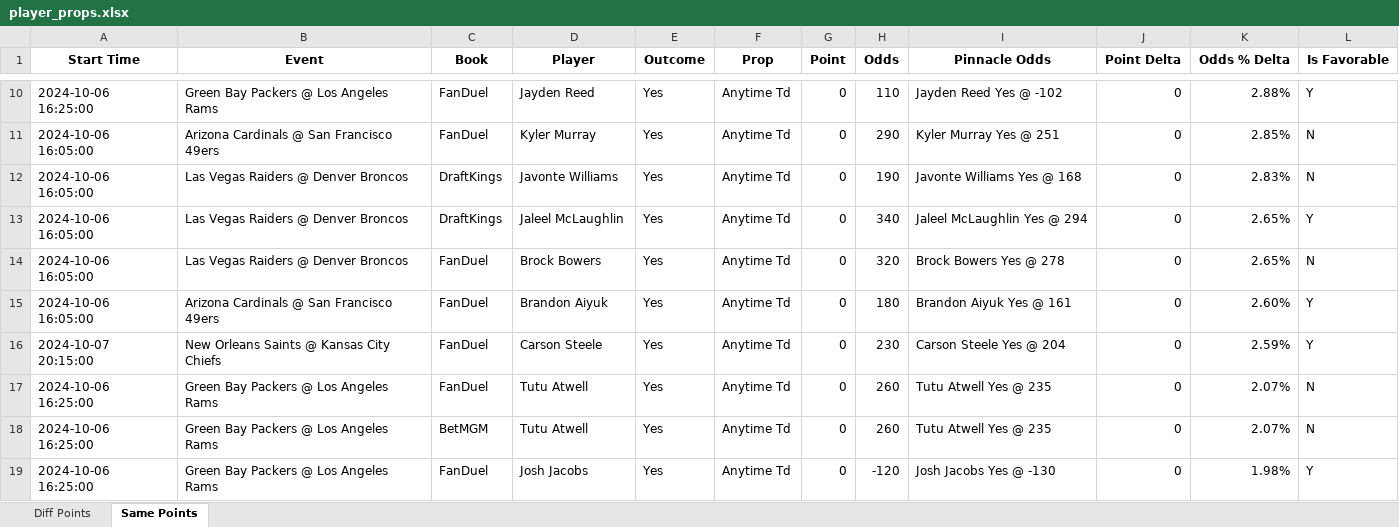
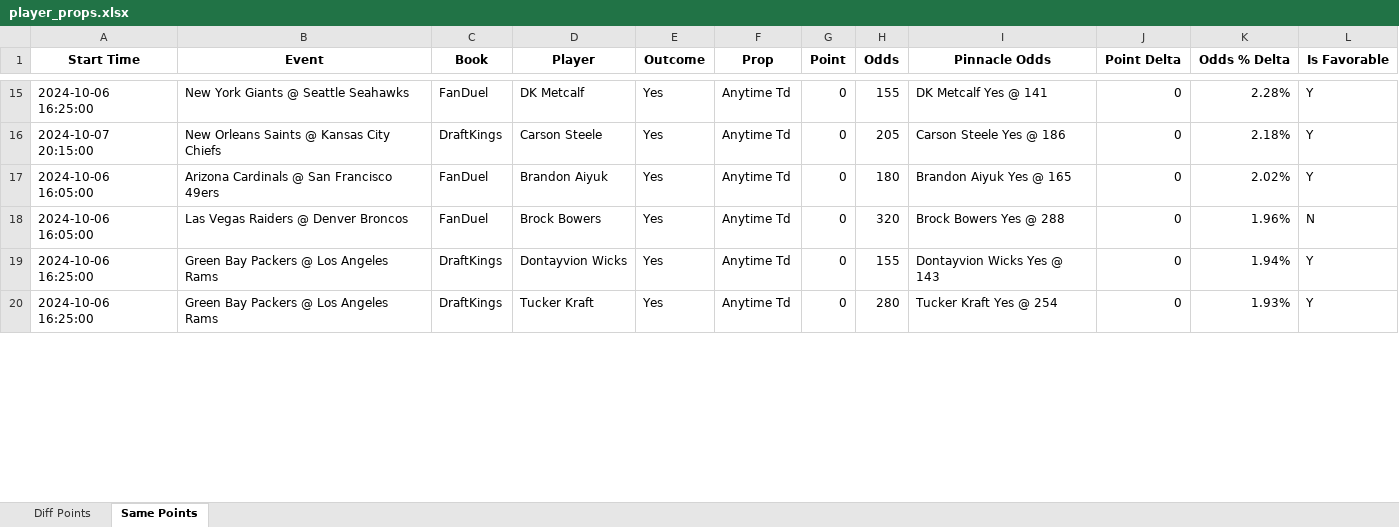
Before and after one commit to rahulShahCode/player-props-scraper, an Excel workbook: player_props.xlsx, sheet Same Points, drawn as a sheet; only a part is shown, gaps mark what is left out; values as stored, in another font and other column widths than the file's, no borders; removed rows and columns are numbered as before the commit, all else as after; the diff covers the shown part only; the diff names each change by its address in the sheet, - before the commit and + after, or states it on an @@ line.

```diff
--- a/player_props.xlsx (sheet Same Points)
+++ b/player_props.xlsx (sheet Same Points)
-B15 (Event): Green Bay Packers @ Los Angeles Rams
+B15 (Event): New York Giants @ Seattle Seahawks
-D15 (Player): Jayden Reed
+D15 (Player): DK Metcalf
-H15 (Odds): 110
+H15 (Odds): 155
-I15 (Pinnacle Odds): Jayden Reed Yes @ -102
+I15 (Pinnacle Odds): DK Metcalf Yes @ 141
-K15 (Odds % Delta): 2.88%
+K15 (Odds % Delta): 2.28%
+row 16: 2024-10-07 20:15:00 | New Orleans Saints @ Kansas City Chiefs | DraftKings | Carson Steele | Yes | Anytime Td | 0 | 205 | Carson Steele Yes @ 186 | 0 | 2.18% | Y
-D17 (Player): Kyler Murray
+D17 (Player): Brandon Aiyuk
-H17 (Odds): 290
+H17 (Odds): 180
-I17 (Pinnacle Odds): Kyler Murray Yes @ 251
+I17 (Pinnacle Odds): Brandon Aiyuk Yes @ 165
-K17 (Odds % Delta): 2.85%
+K17 (Odds % Delta): 2.02%
-L17 (Is Favorable): N
+L17 (Is Favorable): Y
-row 12: 2024-10-06 16:05:00 | Las Vegas Raiders @ Denver Broncos | DraftKings | Javonte Williams | Yes | Anytime Td | 0 | 190 | Javonte Williams Yes @ 168 | 0 | 2.83% | N
-row 13: 2024-10-06 16:05:00 | Las Vegas Raiders @ Denver Broncos | DraftKings | Jaleel McLaughlin | Yes | Anytime Td | 0 | 340 | Jaleel McLaughlin Yes @ 294 | 0 | 2.65% | Y
-I18 (Pinnacle Odds): Brock Bowers Yes @ 278
+I18 (Pinnacle Odds): Brock Bowers Yes @ 288
-K18 (Odds % Delta): 2.65%
+K18 (Odds % Delta): 1.96%
-row 15: 2024-10-06 16:05:00 | Arizona Cardinals @ San Francisco 49ers | FanDuel | Brandon Aiyuk | Yes | Anytime Td | 0 | 180 | Brandon Aiyuk Yes @ 161 | 0 | 2.60% | Y
-row 16: 2024-10-07 20:15:00 | New Orleans Saints @ Kansas City Chiefs | FanDuel | Carson Steele | Yes | Anytime Td | 0 | 230 | Carson Steele Yes @ 204 | 0 | 2.59% | Y
-C19 (Book): FanDuel
+C19 (Book): DraftKings
-D19 (Player): Tutu Atwell
+D19 (Player): Dontayvion Wicks
-H19 (Odds): 260
+H19 (Odds): 155
-I19 (Pinnacle Odds): Tutu Atwell Yes @ 235
+I19 (Pinnacle Odds): Dontayvion Wicks Yes @ 143
-K19 (Odds % Delta): 2.07%
+K19 (Odds % Delta): 1.94%
-L19 (Is Favorable): N
+L19 (Is Favorable): Y
-row 18: 2024-10-06 16:25:00 | Green Bay Packers @ Los Angeles Rams | BetMGM | Tutu Atwell | Yes | Anytime Td | 0 | 260 | Tutu Atwell Yes @ 235 | 0 | 2.07% | N
-C20 (Book): FanDuel
+C20 (Book): DraftKings
-D20 (Player): Josh Jacobs
+D20 (Player): Tucker Kraft
-H20 (Odds): -120
+H20 (Odds): 280
-I20 (Pinnacle Odds): Josh Jacobs Yes @ -130
+I20 (Pinnacle Odds): Tucker Kraft Yes @ 254
-K20 (Odds % Delta): 1.98%
+K20 (Odds % Delta): 1.93%
```
Also changed, not shown: 18 added rows, 1 removed row and 58 edited cells elsewhere in this sheet, sheet Diff Points, 2 other files.
